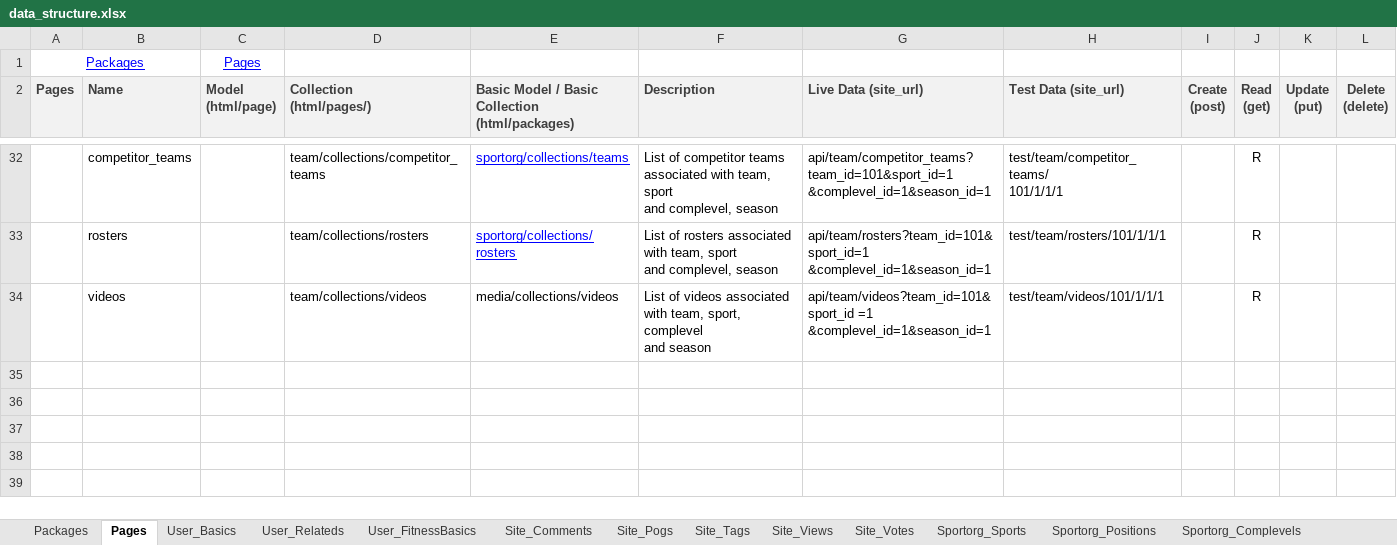
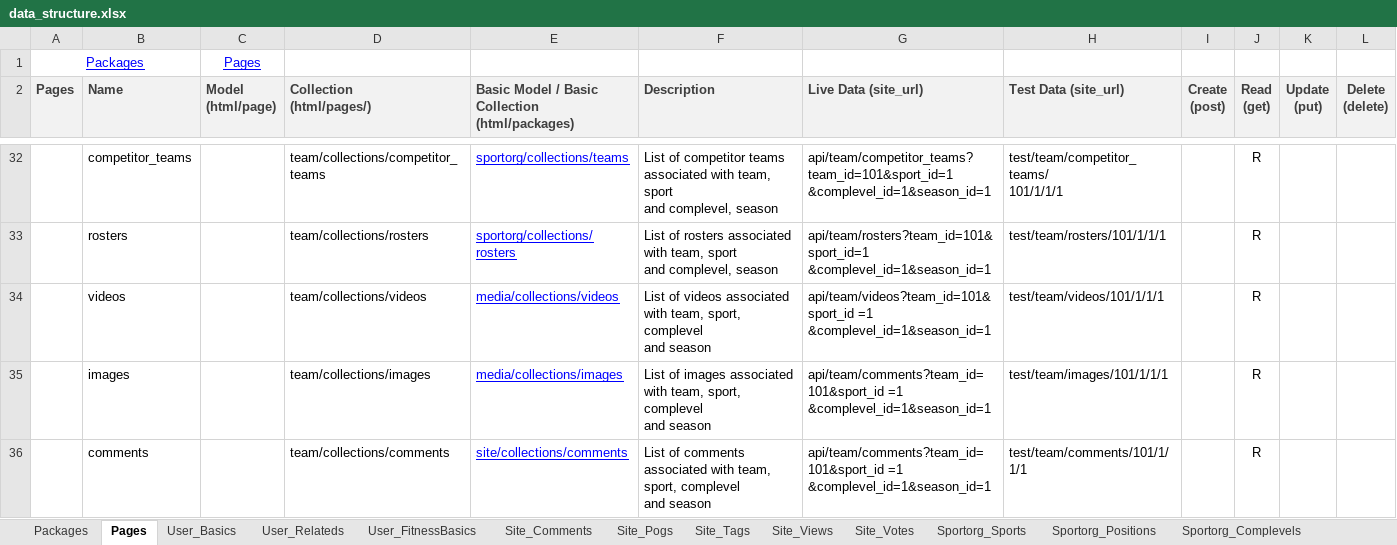
Before and after one commit to mikewrather/athletez, an Excel workbook: data_structure.xlsx, sheet Pages, drawn as a sheet; only a part is shown, gaps mark what is left out; values as stored, in another font and other column widths than the file's, no borders; ↵ is a line break in a cell; the diff names each change by its address in the sheet, - before the commit and + after, or states it on an @@ line.

Commit message:
#329, #330 - Images, Fanboard - Team Page

```diff
--- a/data_structure.xlsx (sheet Pages)
+++ b/data_structure.xlsx (sheet Pages)
@@ E34 underline: off → on, text colour: black → #0000FF @@
+row 35:  | images |  | team/collections/images | media/collections/images | List of images associated with team, sport, complevel ↵ and season | api/team/comments?team_id=101&sport_id =1 ↵ &complevel_id=1&season_id=1 | test/team/images/101/1/1/1 |  | R
+row 36:  | comments |  | team/collections/comments | site/collections/comments | List of comments associated with team, sport, complevel ↵ and season | api/team/comments?team_id=101&sport_id =1 ↵ &complevel_id=1&season_id=1 | test/team/comments/101/1/1/1 |  | R
```
Also changed, not shown: 15 other files.
